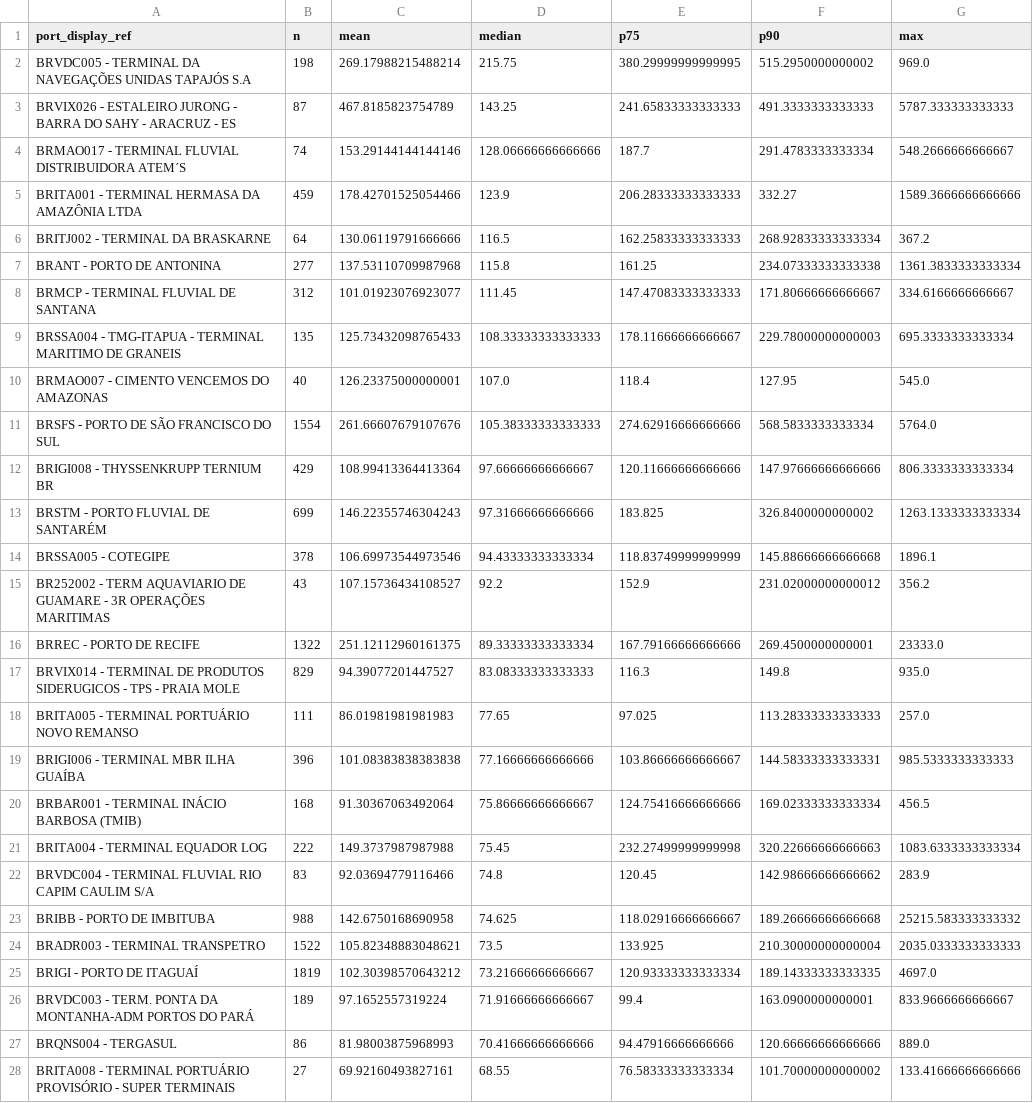
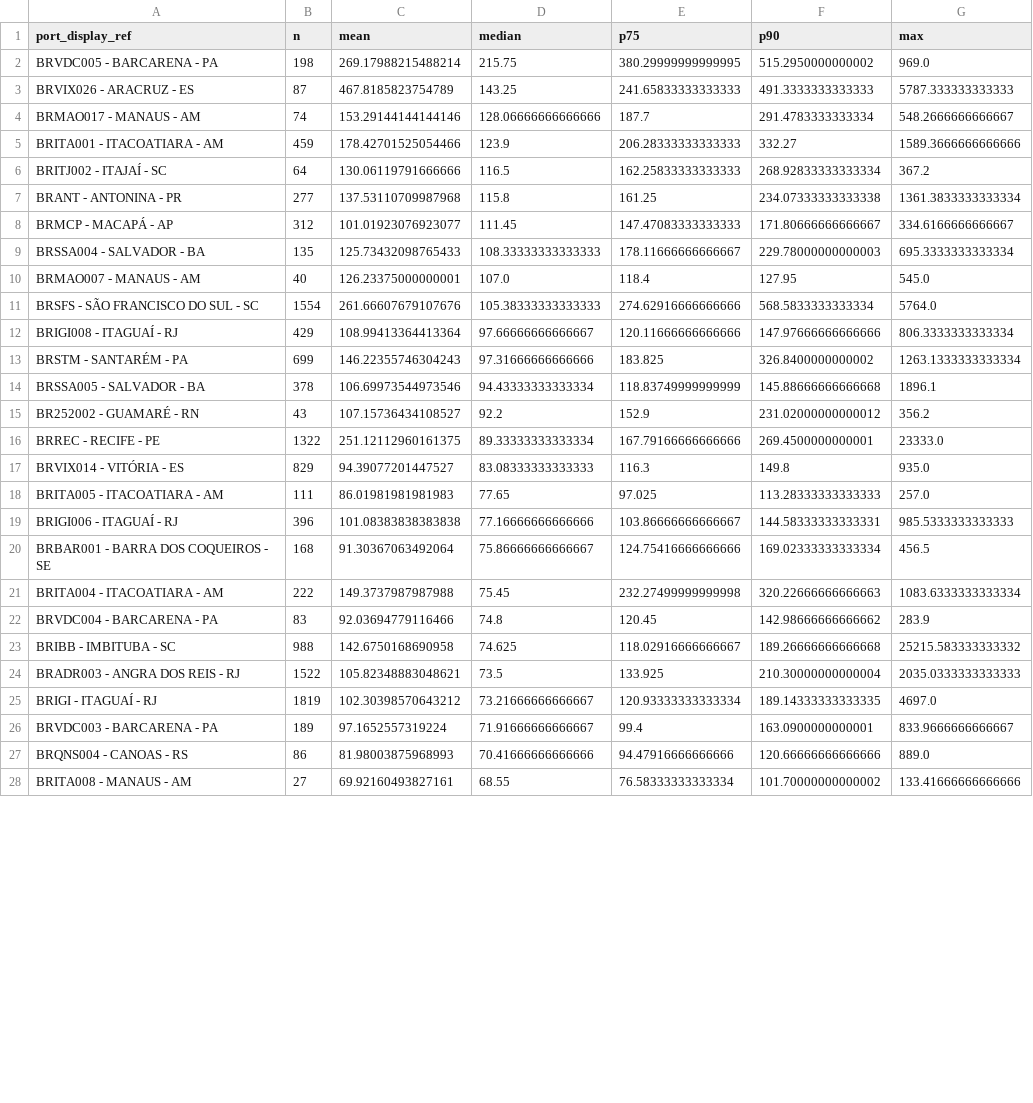
Before and after one commit to tiagoalberione/port_leadtime_prediction, a CSV file: outputs/tables/eda_total_stay_by_port_display_ref.csv, drawn as a sheet; only a part is shown; the diff covers the shown part only; the diff names each change by its address in the sheet, - before the commit and + after, or states it on an @@ line.

```diff
--- a/outputs/tables/eda_total_stay_by_port_display_ref.csv
+++ b/outputs/tables/eda_total_stay_by_port_display_ref.csv
-A2 (port_display_ref): BRVDC005 - TERMINAL DA NAVEGAÇÕES UNIDAS TAPAJÓS S.A
+A2 (port_display_ref): BRVDC005 - BARCARENA - PA
-A3 (port_display_ref): BRVIX026 - ESTALEIRO JURONG - BARRA DO SAHY - ARACRUZ - ES
+A3 (port_display_ref): BRVIX026 - ARACRUZ - ES
-A4 (port_display_ref): BRMAO017 - TERMINAL FLUVIAL DISTRIBUIDORA ATEM´S
+A4 (port_display_ref): BRMAO017 - MANAUS - AM
-A5 (port_display_ref): BRITA001 - TERMINAL HERMASA DA AMAZÔNIA LTDA
+A5 (port_display_ref): BRITA001 - ITACOATIARA - AM
-A6 (port_display_ref): BRITJ002 - TERMINAL DA BRASKARNE
+A6 (port_display_ref): BRITJ002 - ITAJAÍ - SC
-A7 (port_display_ref): BRANT - PORTO DE ANTONINA
+A7 (port_display_ref): BRANT - ANTONINA - PR
-A8 (port_display_ref): BRMCP - TERMINAL FLUVIAL DE SANTANA
+A8 (port_display_ref): BRMCP - MACAPÁ - AP
-A9 (port_display_ref): BRSSA004 - TMG-ITAPUA - TERMINAL MARITIMO DE GRANEIS
+A9 (port_display_ref): BRSSA004 - SALVADOR - BA
-A10 (port_display_ref): BRMAO007 - CIMENTO VENCEMOS DO AMAZONAS
+A10 (port_display_ref): BRMAO007 - MANAUS - AM
-A11 (port_display_ref): BRSFS - PORTO DE SÃO FRANCISCO DO SUL
+A11 (port_display_ref): BRSFS - SÃO FRANCISCO DO SUL - SC
-A12 (port_display_ref): BRIGI008 - THYSSENKRUPP TERNIUM BR
+A12 (port_display_ref): BRIGI008 - ITAGUAÍ - RJ
-A13 (port_display_ref): BRSTM - PORTO FLUVIAL DE SANTARÉM
+A13 (port_display_ref): BRSTM - SANTARÉM - PA
-A14 (port_display_ref): BRSSA005 - COTEGIPE
+A14 (port_display_ref): BRSSA005 - SALVADOR - BA
-A15 (port_display_ref): BR252002 - TERM AQUAVIARIO DE GUAMARE - 3R OPERAÇÕES MARITIMAS
+A15 (port_display_ref): BR252002 - GUAMARÉ - RN
-A16 (port_display_ref): BRREC - PORTO DE RECIFE
+A16 (port_display_ref): BRREC - RECIFE - PE
-A17 (port_display_ref): BRVIX014 - TERMINAL DE PRODUTOS SIDERUGICOS - TPS - PRAIA MOLE
+A17 (port_display_ref): BRVIX014 - VITÓRIA - ES
-A18 (port_display_ref): BRITA005 - TERMINAL PORTUÁRIO NOVO REMANSO
+A18 (port_display_ref): BRITA005 - ITACOATIARA - AM
-A19 (port_display_ref): BRIGI006 - TERMINAL MBR ILHA GUAÍBA
+A19 (port_display_ref): BRIGI006 - ITAGUAÍ - RJ
-A20 (port_display_ref): BRBAR001 - TERMINAL INÁCIO BARBOSA (TMIB)
+A20 (port_display_ref): BRBAR001 - BARRA DOS COQUEIROS - SE
-A21 (port_display_ref): BRITA004 - TERMINAL EQUADOR LOG
+A21 (port_display_ref): BRITA004 - ITACOATIARA - AM
-A22 (port_display_ref): BRVDC004 - TERMINAL FLUVIAL RIO CAPIM CAULIM S/A
+A22 (port_display_ref): BRVDC004 - BARCARENA - PA
-A23 (port_display_ref): BRIBB - PORTO DE IMBITUBA
+A23 (port_display_ref): BRIBB - IMBITUBA - SC
-A24 (port_display_ref): BRADR003 - TERMINAL TRANSPETRO
+A24 (port_display_ref): BRADR003 - ANGRA DOS REIS - RJ
-A25 (port_display_ref): BRIGI - PORTO DE ITAGUAÍ
+A25 (port_display_ref): BRIGI - ITAGUAÍ - RJ
-A26 (port_display_ref): BRVDC003 - TERM. PONTA DA MONTANHA-ADM PORTOS DO PARÁ
+A26 (port_display_ref): BRVDC003 - BARCARENA - PA
-A27 (port_display_ref): BRQNS004 - TERGASUL
+A27 (port_display_ref): BRQNS004 - CANOAS - RS
-A28 (port_display_ref): BRITA008 - TERMINAL PORTUÁRIO PROVISÓRIO - SUPER TERMINAIS
+A28 (port_display_ref): BRITA008 - MANAUS - AM
```
Also changed, not shown: 66 edited cells elsewhere in this file, outputs/tables/eda_missing_table.csv, outputs/tables/eda_schema.csv, 16 other files.
